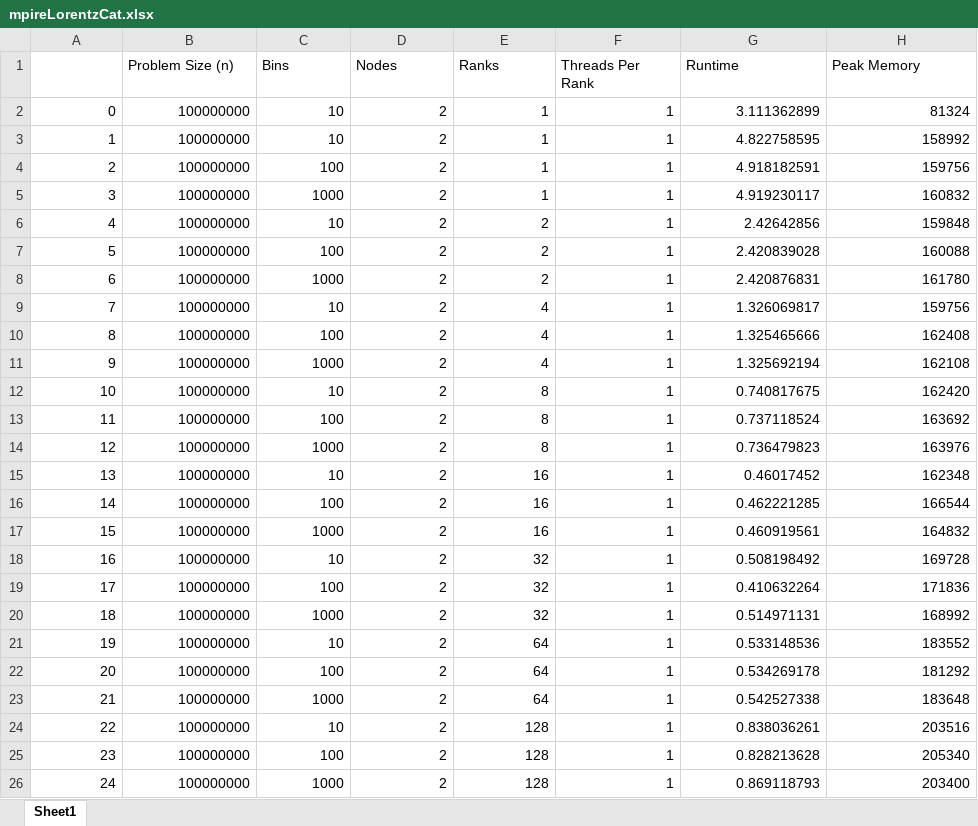
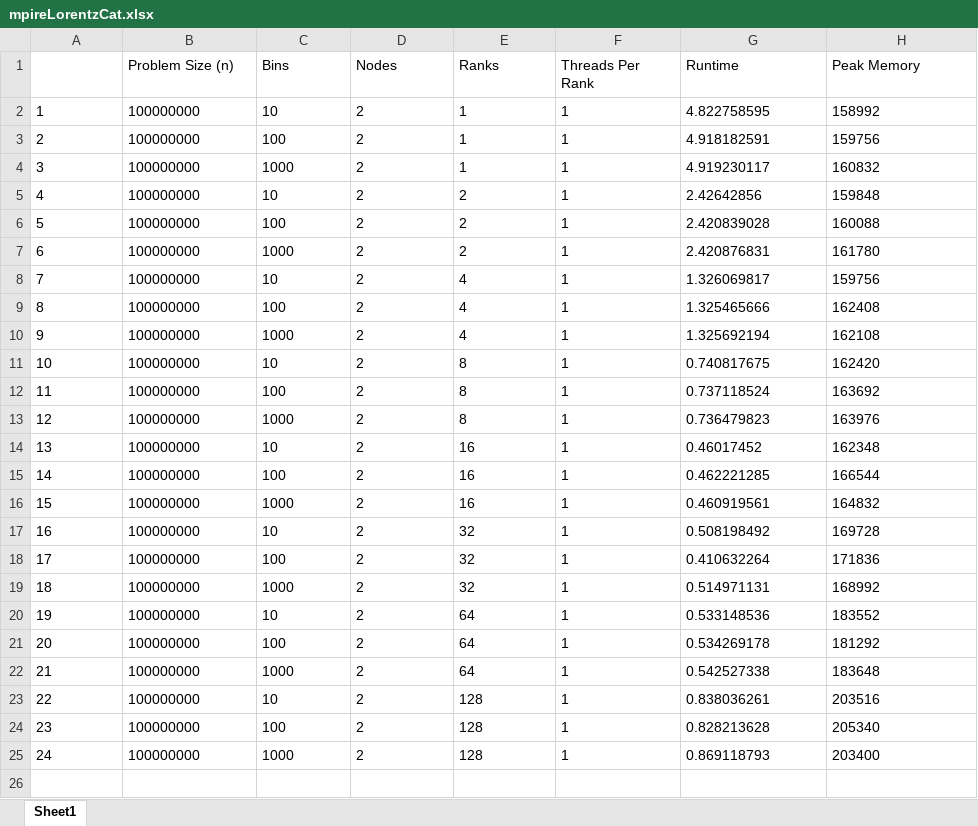
Before and after one commit to skbham/phys5v48, an Excel workbook: phys5v48hw/hw4/output/mpireLorentz/mpireLorentzCat.xlsx, sheet Sheet1, drawn as a sheet; values as stored, in another font and other column widths than the file's, no borders; removed rows and columns are numbered as before the commit, all else as after; the diff names each change by its address in the sheet, - before the commit and + after, or states it on an @@ line.

```diff
--- a/phys5v48hw/hw4/output/mpireLorentz/mpireLorentzCat.xlsx (sheet Sheet1)
+++ b/phys5v48hw/hw4/output/mpireLorentz/mpireLorentzCat.xlsx (sheet Sheet1)
-row 2: 0 | 100000000 | 10 | 2 | 1 | 1 | 3.111362899 | 81324
-A2:H25 alignment: right
+A2:H25 alignment: left
```
Also changed, not shown: 6 other files.
